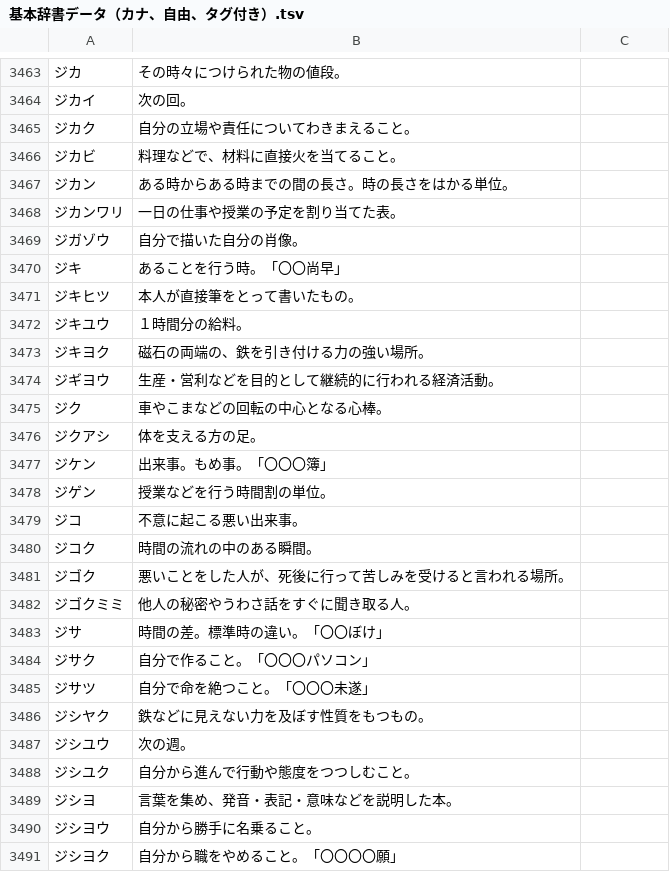
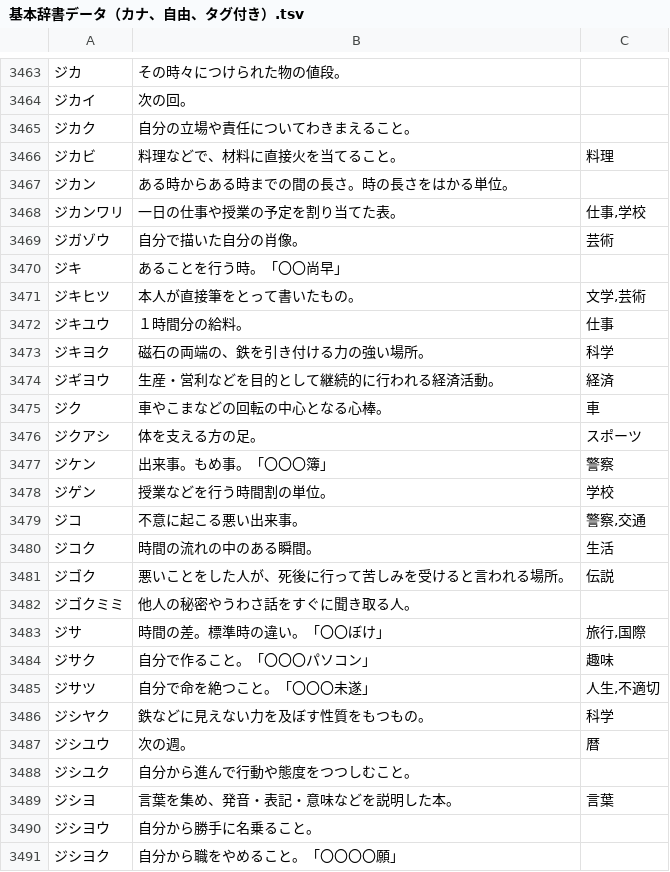
Before and after one commit to katahiromz/XWordGiver, a TSV file: DICT/基本辞書データ（カナ、自由、タグ付き）.tsv, drawn as a sheet; only a part is shown, gaps mark what is left out; the diff covers the shown part only.

```diff
--- a/DICT/基本辞書データ（カナ、自由、タグ付き）.tsv
+++ b/DICT/基本辞書データ（カナ、自由、タグ付き）.tsv
@@ -3465,26 +3465,26 @@
 ジカク	自分の立場や責任についてわきまえること。
-ジカビ	料理などで、材料に直接火を当てること。
+ジカビ	料理などで、材料に直接火を当てること。	料理
 ジカン	ある時からある時までの間の長さ。時の長さをはかる単位。
-ジカンワリ	一日の仕事や授業の予定を割り当てた表。
-ジガゾウ	自分で描いた自分の肖像。
+ジカンワリ	一日の仕事や授業の予定を割り当てた表。	仕事,学校
+ジガゾウ	自分で描いた自分の肖像。	芸術
 ジキ	あることを行う時。「〇〇尚早」
-ジキヒツ	本人が直接筆をとって書いたもの。
-ジキユウ	１時間分の給料。
-ジキヨク	磁石の両端の、鉄を引き付ける力の強い場所。
-ジギヨウ	生産・営利などを目的として継続的に行われる経済活動。
-ジク	車やこまなどの回転の中心となる心棒。
-ジクアシ	体を支える方の足。
-ジケン	出来事。もめ事。「〇〇〇簿」
-ジゲン	授業などを行う時間割の単位。
-ジコ	不意に起こる悪い出来事。
-ジコク	時間の流れの中のある瞬間。
-ジゴク	悪いことをした人が、死後に行って苦しみを受けると言われる場所。
+ジキヒツ	本人が直接筆をとって書いたもの。	文学,芸術
+ジキユウ	１時間分の給料。	仕事
+ジキヨク	磁石の両端の、鉄を引き付ける力の強い場所。	科学
+ジギヨウ	生産・営利などを目的として継続的に行われる経済活動。	経済
+ジク	車やこまなどの回転の中心となる心棒。	車
+ジクアシ	体を支える方の足。	スポーツ
+ジケン	出来事。もめ事。「〇〇〇簿」	警察
+ジゲン	授業などを行う時間割の単位。	学校
+ジコ	不意に起こる悪い出来事。	警察,交通
+ジコク	時間の流れの中のある瞬間。	生活
+ジゴク	悪いことをした人が、死後に行って苦しみを受けると言われる場所。	伝説
 ジゴクミミ	他人の秘密やうわさ話をすぐに聞き取る人。
-ジサ	時間の差。標準時の違い。「〇〇ぼけ」
-ジサク	自分で作ること。「〇〇〇パソコン」
-ジサツ	自分で命を絶つこと。「〇〇〇未遂」
-ジシヤク	鉄などに見えない力を及ぼす性質をもつもの。
-ジシユウ	次の週。
+ジサ	時間の差。標準時の違い。「〇〇ぼけ」	旅行,国際
+ジサク	自分で作ること。「〇〇〇パソコン」	趣味
+ジサツ	自分で命を絶つこと。「〇〇〇未遂」	人生,不適切
+ジシヤク	鉄などに見えない力を及ぼす性質をもつもの。	科学
+ジシユウ	次の週。	暦
 ジシユク	自分から進んで行動や態度をつつしむこと。
-ジシヨ	言葉を集め、発音・表記・意味などを説明した本。
+ジシヨ	言葉を集め、発音・表記・意味などを説明した本。	言葉
 ジシヨウ	自分から勝手に名乗ること。
```
Also changed, not shown: 36 edited cells elsewhere in this file.
